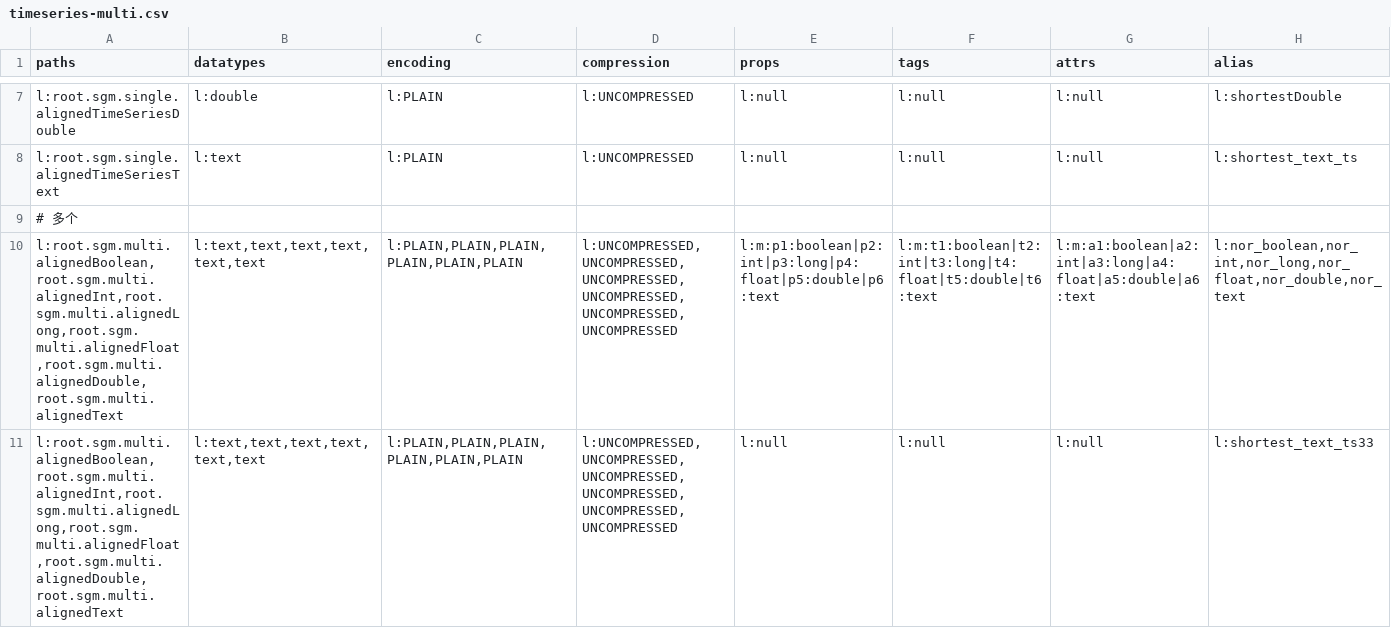
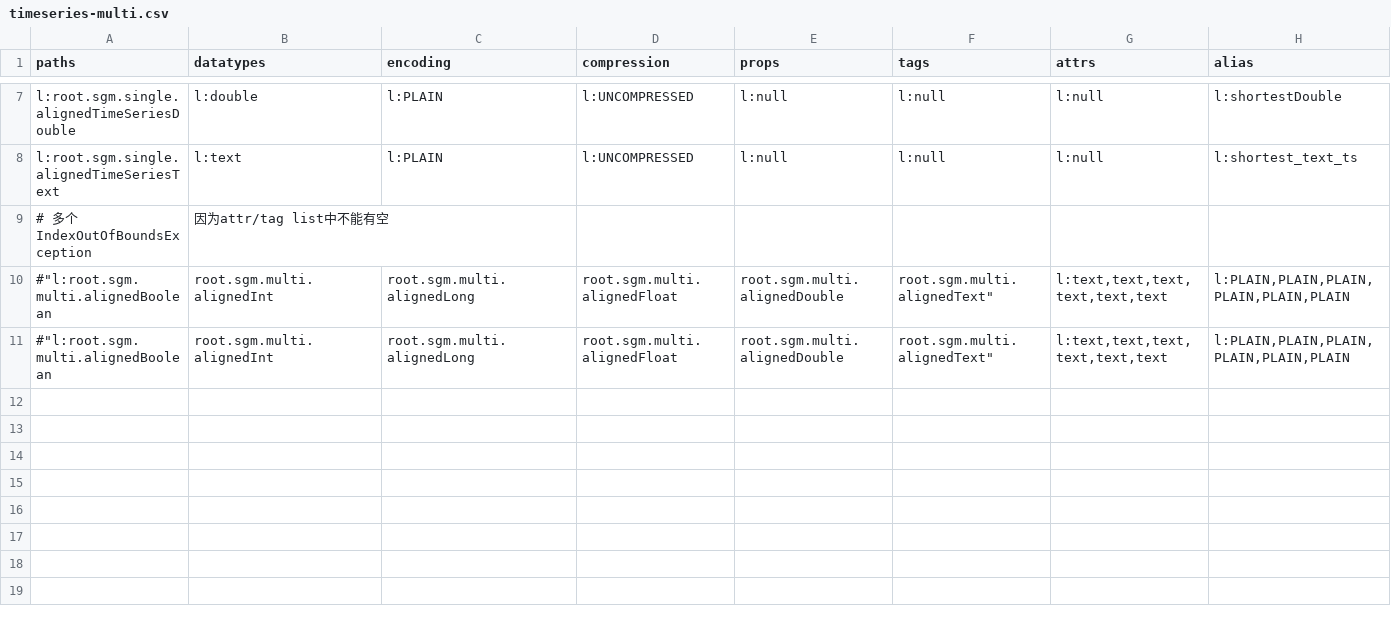
Before and after one commit to changxue2022/java-native-api-test, a CSV file: common/src/main/resources/data/timeseries-multi.csv, drawn as a sheet; only a part is shown, gaps mark what is left out; removed rows and columns are numbered as before the commit, all else as after; rows hold the shown columns only; the diff names each change by its address in the sheet, - before the commit and + after, or states it on an @@ line.

```diff
--- a/common/src/main/resources/data/timeseries-multi.csv
+++ b/common/src/main/resources/data/timeseries-multi.csv
-row 9: # 多个
-row 10: l:root.sgm.multi.alignedBoolean,root.sgm.multi.alignedInt,root.sgm.multi.alignedLong,root.sgm.multi.alignedFloat,root.sgm.multi.alignedDouble,root.sgm.multi.alignedText | l:text,text,text,text,text,text | l:PLAIN,PLAIN,PLAIN,PLAIN,PLAIN,PLAIN | l:UNCOMPRESSED,UNCOMPRESSED,UNCOMPRESSED,UNCOMPRESSED,UNCOMPRESSED,UNCOMPRESSED | l:m:p1:boolean|p2:int|p3:long|p4:float|p5:double|p6:text | l:m:t1:boolean|t2:int|t3:long|t4:float|t5:double|t6:text | l:m:a1:boolean|a2:int|a3:long|a4:float|a5:double|a6:text | l:nor_boolean,nor_int,nor_long,nor_float,nor_double,nor_text
-row 11: l:root.sgm.multi.alignedBoolean,root.sgm.multi.alignedInt,root.sgm.multi.alignedLong,root.sgm.multi.alignedFloat,root.sgm.multi.alignedDouble,root.sgm.multi.alignedText | l:text,text,text,text,text,text | l:PLAIN,PLAIN,PLAIN,PLAIN,PLAIN,PLAIN | l:UNCOMPRESSED,UNCOMPRESSED,UNCOMPRESSED,UNCOMPRESSED,UNCOMPRESSED,UNCOMPRESSED | l:null | l:null | l:null | l:shortest_text_ts33
+row 9: # 多个 IndexOutOfBoundsException | 因为attr/tag list中不能有空
+row 10: #"l:root.sgm.multi.alignedBoolean | root.sgm.multi.alignedInt | root.sgm.multi.alignedLong | root.sgm.multi.alignedFloat | root.sgm.multi.alignedDouble | root.sgm.multi.alignedText" | l:text,text,text,text,text,text | l:PLAIN,PLAIN,PLAIN,PLAIN,PLAIN,PLAIN
+row 11: #"l:root.sgm.multi.alignedBoolean | root.sgm.multi.alignedInt | root.sgm.multi.alignedLong | root.sgm.multi.alignedFloat | root.sgm.multi.alignedDouble | root.sgm.multi.alignedText" | l:text,text,text,text,text,text | l:PLAIN,PLAIN,PLAIN,PLAIN,PLAIN,PLAIN
```
Also changed, not shown: common/src/main/resources/data/timeseries-multi-error.csv, common/src/main/resources/data/timeseries-single-error.csv, 32 other files.
